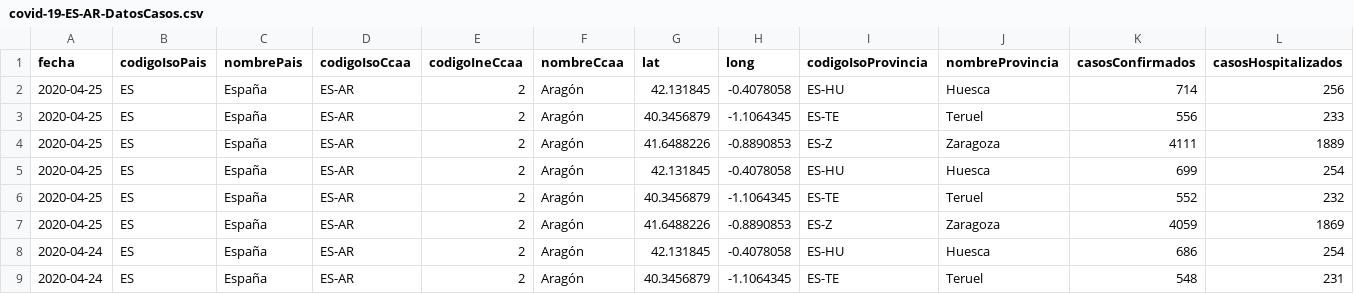
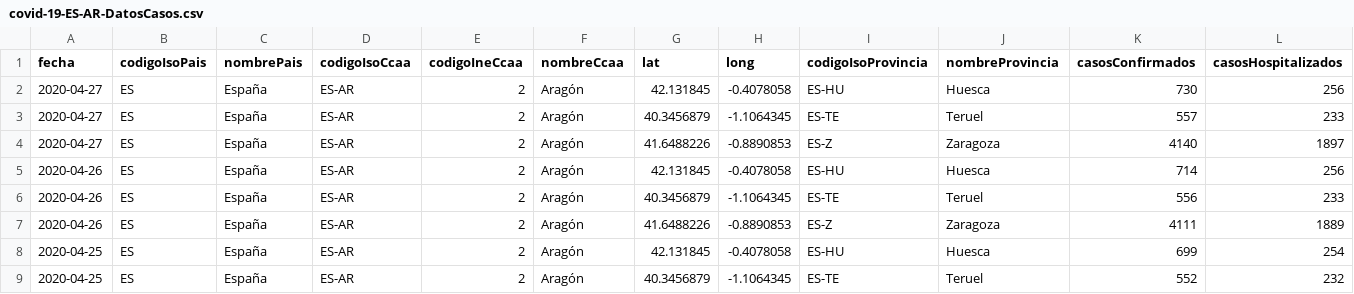
Before and after one commit to Secuoyas-Experience/covid-19-es, a CSV file: datos-comunidades-csv/covid-19-ES-AR-DatosCasos.csv, drawn as a sheet; only a part is shown; the shorter side is filled out with more unchanged rows; addresses are those after the commit; rows hold the shown columns only; the diff names each change by its address in the sheet, - before the commit and + after, or states it on an @@ line.

```diff
--- a/datos-comunidades-csv/covid-19-ES-AR-DatosCasos.csv
+++ b/datos-comunidades-csv/covid-19-ES-AR-DatosCasos.csv
+row 2: 2020-04-27 | ES | España | ES-AR | 2 | Aragón | 42.131845 | -0.4078058 | ES-HU | Huesca | 730 | 256
+row 3: 2020-04-27 | ES | España | ES-AR | 2 | Aragón | 40.3456879 | -1.1064345 | ES-TE | Teruel | 557 | 233
+row 4: 2020-04-27 | ES | España | ES-AR | 2 | Aragón | 41.6488226 | -0.8890853 | ES-Z | Zaragoza | 4140 | 1897
-A5:A7 (fecha): 2020-04-25
+A5:A7 (fecha): 2020-04-26
```
Also changed, not shown: datos-comunidades-csv/covid-19-ES-AN-DatosCasos.csv, datos-comunidades-csv/covid-19-ES-AS-DatosCasos.csv, 6 other files.
